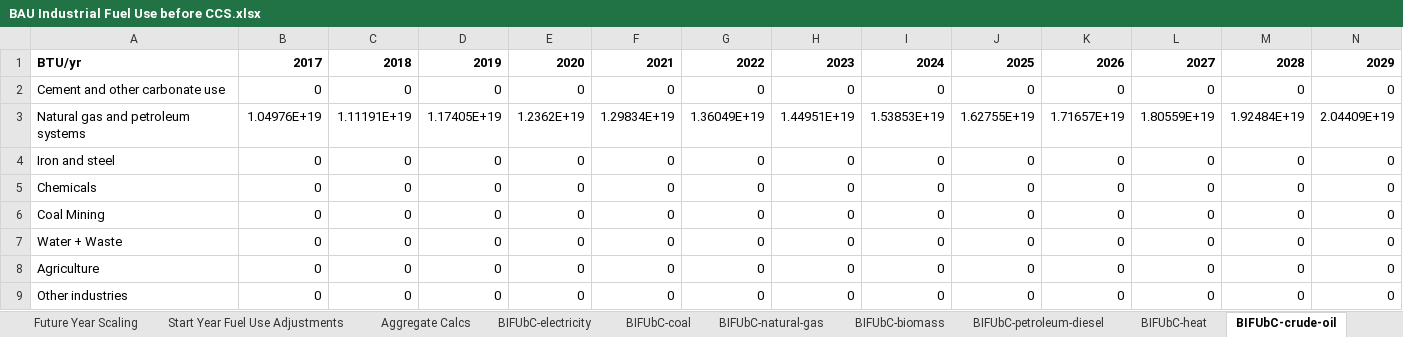
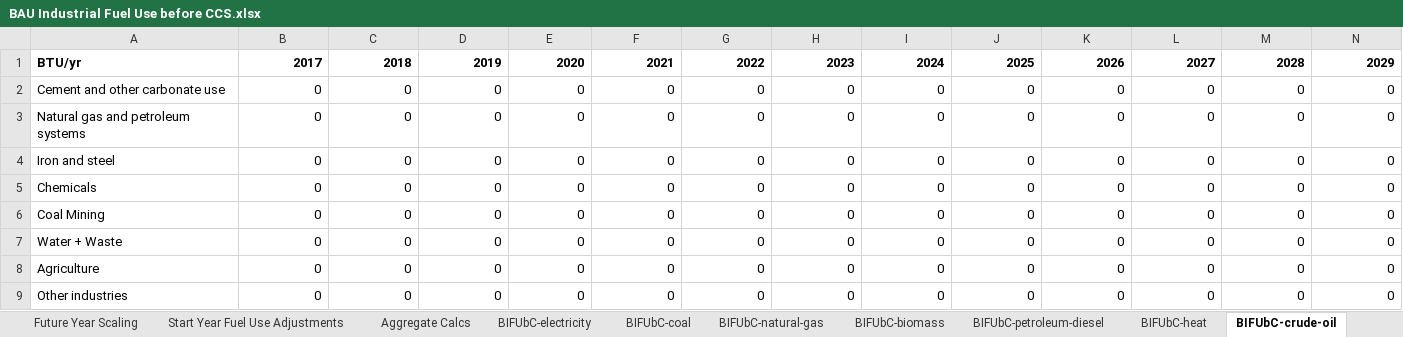
Before and after one commit to EnergyInnovation/eps-india, an Excel workbook: InputData/indst/BIFUbC/BAU Industrial Fuel Use before CCS.xlsx, sheet BIFUbC-crude-oil, drawn as a sheet; only a part is shown; values as stored, in another font and other column widths than the file's, no borders; removed rows and columns are numbered as before the commit, all else as after; rows hold the shown columns only; the diff names each change by its address in the sheet, - before the commit and + after, or states it on an @@ line.

```diff
--- a/InputData/indst/BIFUbC/BAU Industrial Fuel Use before CCS.xlsx (sheet BIFUbC-crude-oil)
+++ b/InputData/indst/BIFUbC/BAU Industrial Fuel Use before CCS.xlsx (sheet BIFUbC-crude-oil)
-row 3: Natural gas and petroleum systems | 1.04976E+19 | 1.11191E+19 | 1.17405E+19 | 1.2362E+19 | 1.29834E+19 | 1.36049E+19 | 1.44951E+19 | 1.53853E+19 | 1.62755E+19 | 1.71657E+19 | 1.80559E+19 | 1.92484E+19 | 2.04409E+19
+row 3: Natural gas and petroleum systems | 0 | 0 | 0 | 0 | 0 | 0 | 0 | 0 | 0 | 0 | 0 | 0 | 0
```
Also changed, not shown: sheet Aggregate Calcs, sheet Crude Oil, sheet Min. of Petr. & NG, InputData/elec/CCaMC/Capacity Construction and Maint Costs.xlsx, InputData/indst/PPRiFUfICaWHR/Pot Perc Red in Fuel Use fr Inc Cogen and WHR.xlsx, 8 other files.
